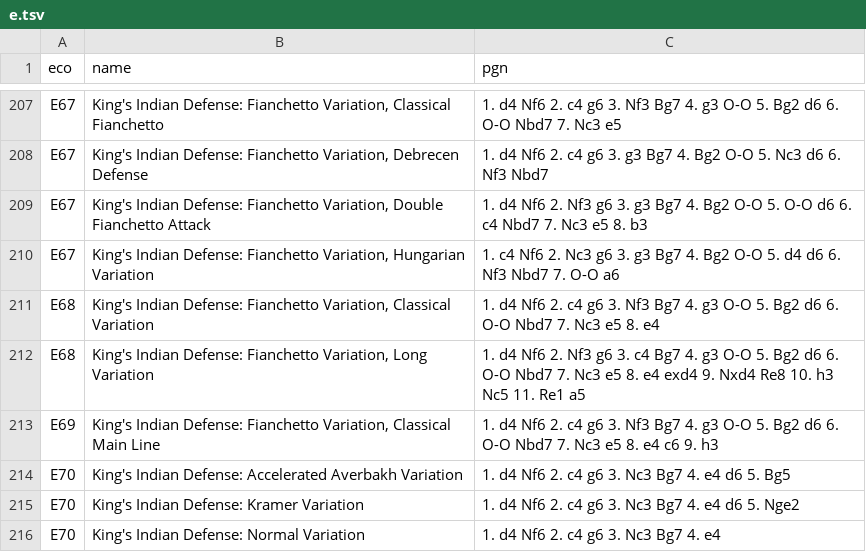
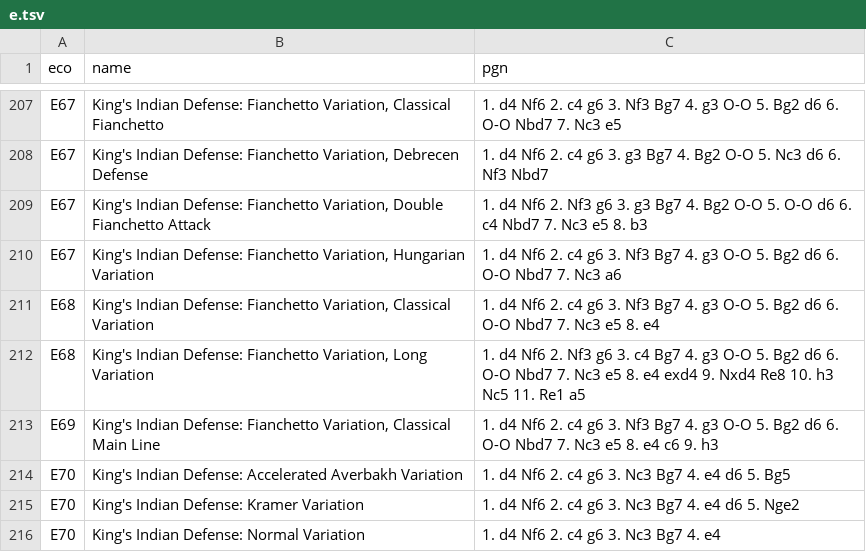
Before and after one commit to lichess-org/chess-openings, a TSV file: e.tsv, drawn as a sheet; only a part is shown, gaps mark what is left out.

Commit message:
move order kid e67 hungarian

```diff
--- a/e.tsv
+++ b/e.tsv
@@ -209,3 +209,3 @@ E67	King's Indian Defense: Fianchetto Variation, Debrecen Defense	1. d4 Nf6 2. c
 E67	King's Indian Defense: Fianchetto Variation, Double Fianchetto Attack	1. d4 Nf6 2. Nf3 g6 3. g3 Bg7 4. Bg2 O-O 5. O-O d6 6. c4 Nbd7 7. Nc3 e5 8. b3
-E67	King's Indian Defense: Fianchetto Variation, Hungarian Variation	1. c4 Nf6 2. Nc3 g6 3. g3 Bg7 4. Bg2 O-O 5. d4 d6 6. Nf3 Nbd7 7. O-O a6
+E67	King's Indian Defense: Fianchetto Variation, Hungarian Variation	1. d4 Nf6 2. c4 g6 3. Nf3 Bg7 4. g3 O-O 5. Bg2 d6 6. O-O Nbd7 7. Nc3 a6
 E68	King's Indian Defense: Fianchetto Variation, Classical Variation	1. d4 Nf6 2. c4 g6 3. Nf3 Bg7 4. g3 O-O 5. Bg2 d6 6. O-O Nbd7 7. Nc3 e5 8. e4
```
